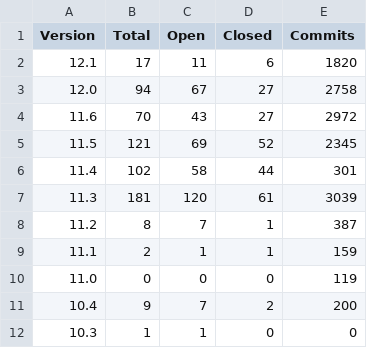
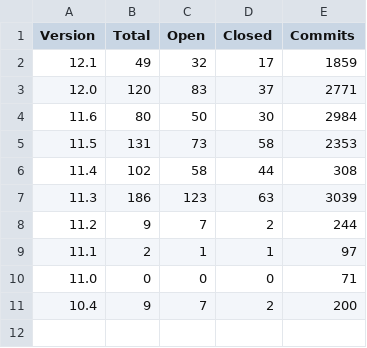
Before and after one commit to grafana/grafana-known-issues, a CSV file: reports/major_minor_release_stats.csv, drawn as a sheet.

```diff
--- a/reports/major_minor_release_stats.csv
+++ b/reports/major_minor_release_stats.csv
@@ -1,12 +1,11 @@
 Version, Total, Open, Closed, Commits
-12.1, 17, 11, 6, 1820
-12.0, 94, 67, 27, 2758
-11.6, 70, 43, 27, 2972
-11.5, 121, 69, 52, 2345
-11.4, 102, 58, 44, 301
-11.3, 181, 120, 61, 3039
-11.2, 8, 7, 1, 387
-11.1, 2, 1, 1, 159
-11.0, 0, 0, 0, 119
+12.1, 49, 32, 17, 1859
+12.0, 120, 83, 37, 2771
+11.6, 80, 50, 30, 2984
+11.5, 131, 73, 58, 2353
+11.4, 102, 58, 44, 308
+11.3, 186, 123, 63, 3039
+11.2, 9, 7, 2, 244
+11.1, 2, 1, 1, 97
+11.0, 0, 0, 0, 71
 10.4, 9, 7, 2, 200
-10.3, 1, 1, 0, 0
```
Also changed, not shown: reports/release_stats.csv, reports/stats_by_major_minor_version.csv, 10 other files.
